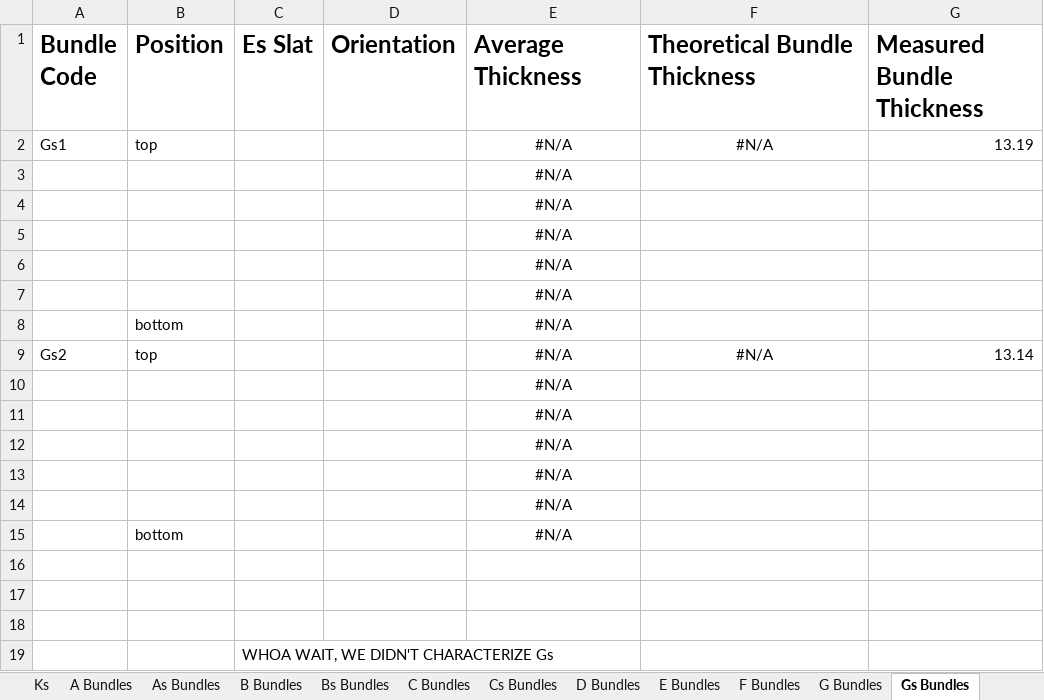
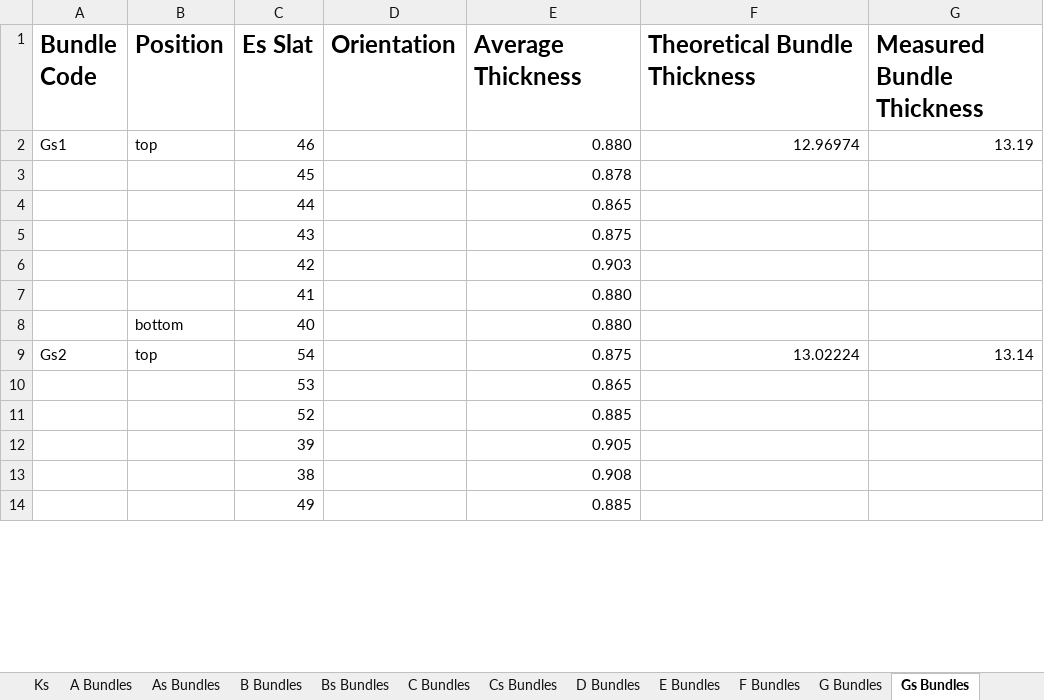
Before and after one commit to nicoleduncan/suncentering, an Excel workbook: Bundles.xlsx, sheet Gs Bundles, drawn as a sheet; only a part is shown; values as stored, in another font and other column widths than the file's, no borders; removed rows and columns are numbered as before the commit, all else as after; the diff covers the shown part only; the diff names each change by its address in the sheet, - before the commit and + after, or states it on an @@ line.

```diff
--- a/Bundles.xlsx (sheet Gs Bundles)
+++ b/Bundles.xlsx (sheet Gs Bundles)
-C2 (Es Slat): (empty)
+C2 (Es Slat): 46
-E2 (Average Thickness): #N/A
+E2 (Average Thickness): 0.880
-E2:F2 alignment: center
+E2:F2 alignment: right
-F2 (Theoretical Bundle Thickness): #N/A
+F2 (Theoretical Bundle Thickness): 12.96974
-row 3:  |  |  |  | #N/A
-row 4:  |  |  |  | #N/A
-row 5:  |  |  |  | #N/A
-row 6:  |  |  |  | #N/A
-row 7:  |  |  |  | #N/A
-row 8:  | bottom |  |  | #N/A
+row 3:  |  | 45 |  | 0.878
+row 4:  |  | 44 |  | 0.865
+row 5:  |  | 43 |  | 0.875
+row 6:  |  | 42 |  | 0.903
+row 7:  |  | 41 |  | 0.880
+row 8:  | bottom | 40 |  | 0.880
-C9 (Es Slat): (empty)
+C9 (Es Slat): 54
-E9 (Average Thickness): #N/A
+E9 (Average Thickness): 0.875
-E9:F9 alignment: center
+E9:F9 alignment: right
-F9 (Theoretical Bundle Thickness): #N/A
+F9 (Theoretical Bundle Thickness): 13.02224
-row 10:  |  |  |  | #N/A
-row 11:  |  |  |  | #N/A
-row 12:  |  |  |  | #N/A
-row 13:  |  |  |  | #N/A
-row 14:  |  |  |  | #N/A
-row 15:  | bottom |  |  | #N/A
-row 10: (empty)
+row 10:  |  | 53 |  | 0.865
-row 11: (empty)
+row 11:  |  | 52 |  | 0.885
-row 12: (empty)
+row 12:  |  | 39 |  | 0.905
-row 19:  |  | WHOA WAIT, WE DIDN'T CHARACTERIZE Gs
+row 13:  |  | 38 |  | 0.908
+row 14:  |  | 49 |  | 0.885
```
Also changed, not shown: 1 added row elsewhere in this sheet, sheet E Bundles, charts or pictures, 8 other files.
